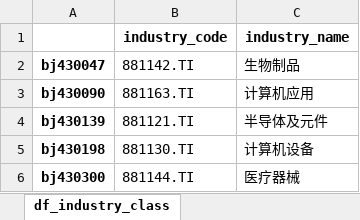
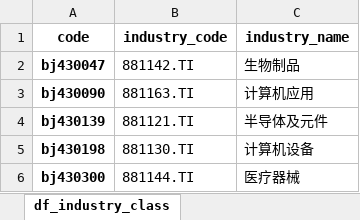
Before and after one commit to GroundSnake/AGroundSnake, an Excel workbook: stock/df_industry_class.xlsx, sheet df_industry_class, drawn as a sheet; only a part is shown; values as stored, in another font and other column widths than the file's, no borders; the diff names each change by its address in the sheet, - before the commit and + after, or states it on an @@ line.

Commit message:
modified df_industry_class_xlsx

```diff
--- a/stock/df_industry_class.xlsx (sheet df_industry_class)
+++ b/stock/df_industry_class.xlsx (sheet df_industry_class)
-A1: (empty)
+A1: code
```
